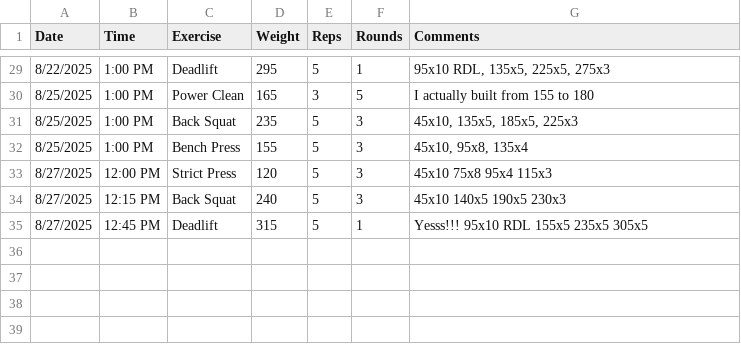
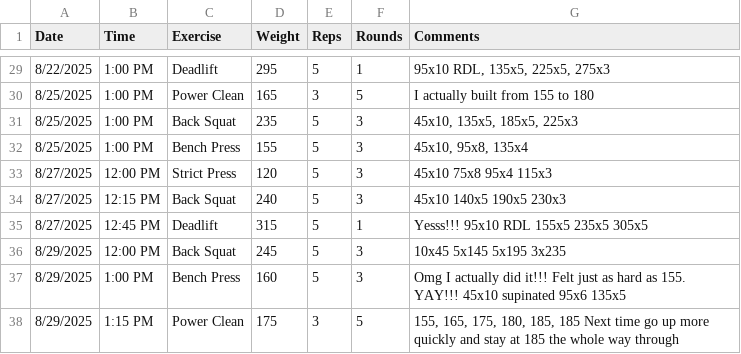
Before and after one commit to mauzeh/squirby, a CSV file: database/seeders/csv/workouts_from_real_world.csv, drawn as a sheet; only a part is shown, gaps mark what is left out.

Commit message:
Added recent CSV data

```diff
--- a/database/seeders/csv/workouts_from_real_world.csv
+++ b/database/seeders/csv/workouts_from_real_world.csv
@@ -35 +35,4 @@ Date,Time,Exercise,Weight,Reps,Rounds,Comments
 8/27/2025,12:45 PM,Deadlift,315,5,1,Yesss!!! 95x10 RDL 155x5 235x5 305x5
+8/29/2025,12:00 PM,Back Squat,245,5,3,10x45 5x145 5x195 3x235
+8/29/2025,1:00 PM,Bench Press,160,5,3,Omg I actually did it!!! Felt just as hard as 155. YAY!!! 45x10 supinated 95x6 135x5
+8/29/2025,1:15 PM,Power Clean,175,3,5,"155, 165, 175, 180, 185, 185 Next time go up more quickly and stay at 185 the whole way through"
```
Also changed, not shown: database/seeders/csv/measurements_from_real_world.csv, 1 other file.
